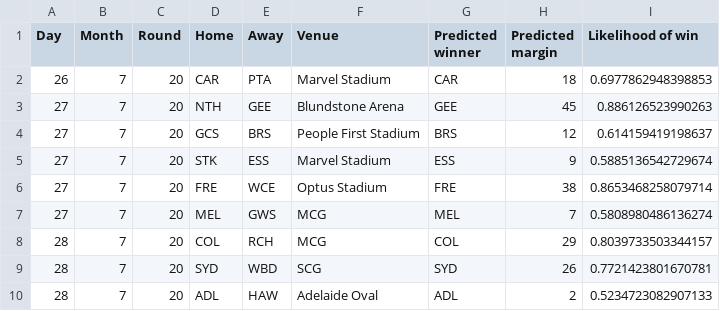
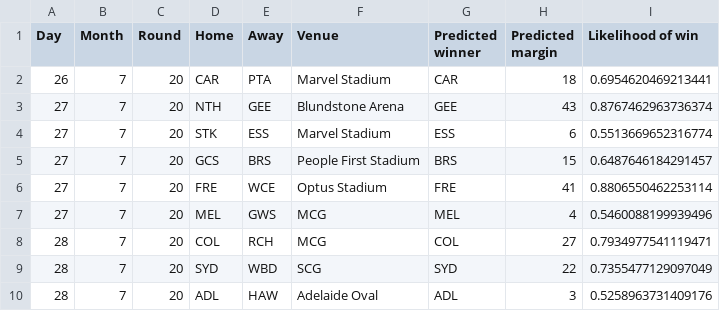
Before and after one commit to alxjh/AFL-predictions, a CSV file: Predictions/R20_24.csv, drawn as a sheet.

Commit message:
Add tips for R20_24

```diff
--- a/Predictions/R20_24.csv
+++ b/Predictions/R20_24.csv
@@ -1,10 +1,10 @@
 Day,Month,Round,Home,Away,Venue,Predicted winner,Predicted margin,Likelihood of win
-26,7,20,CAR,PTA,Marvel Stadium,CAR,18,0.6977862948398853
-27,7,20,NTH,GEE,Blundstone Arena,GEE,45,0.886126523990263
-27,7,20,GCS,BRS,People First Stadium,BRS,12,0.614159419198637
-27,7,20,STK,ESS,Marvel Stadium,ESS,9,0.5885136542729674
-27,7,20,FRE,WCE,Optus Stadium,FRE,38,0.8653468258079714
-27,7,20,MEL,GWS,MCG,MEL,7,0.5808980486136274
-28,7,20,COL,RCH,MCG,COL,29,0.8039733503344157
-28,7,20,SYD,WBD,SCG,SYD,26,0.7721423801670781
-28,7,20,ADL,HAW,Adelaide Oval,ADL,2,0.5234723082907133
+26,7,20,CAR,PTA,Marvel Stadium,CAR,18,0.6954620469213441
+27,7,20,NTH,GEE,Blundstone Arena,GEE,43,0.8767462963736374
+27,7,20,STK,ESS,Marvel Stadium,ESS,6,0.5513669652316774
+27,7,20,GCS,BRS,People First Stadium,BRS,15,0.6487646184291457
+27,7,20,FRE,WCE,Optus Stadium,FRE,41,0.8806550462253114
+27,7,20,MEL,GWS,MCG,MEL,4,0.5460088199939496
+28,7,20,COL,RCH,MCG,COL,27,0.7934977541119471
+28,7,20,SYD,WBD,SCG,SYD,22,0.7355477129097049
+28,7,20,ADL,HAW,Adelaide Oval,ADL,3,0.5258963731409176
```
